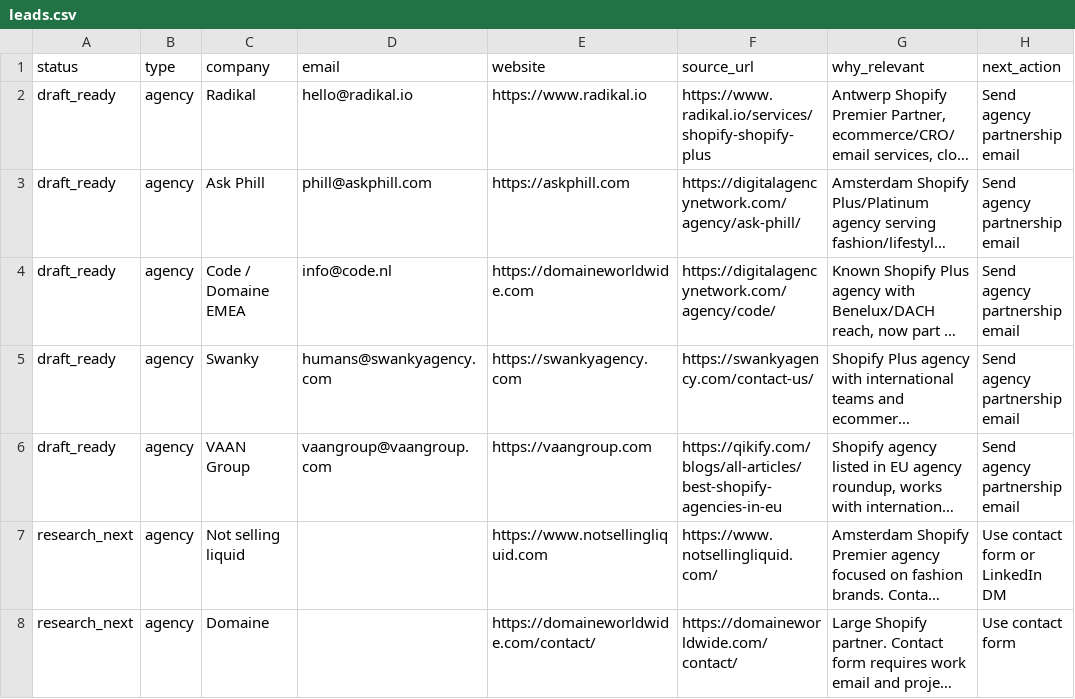
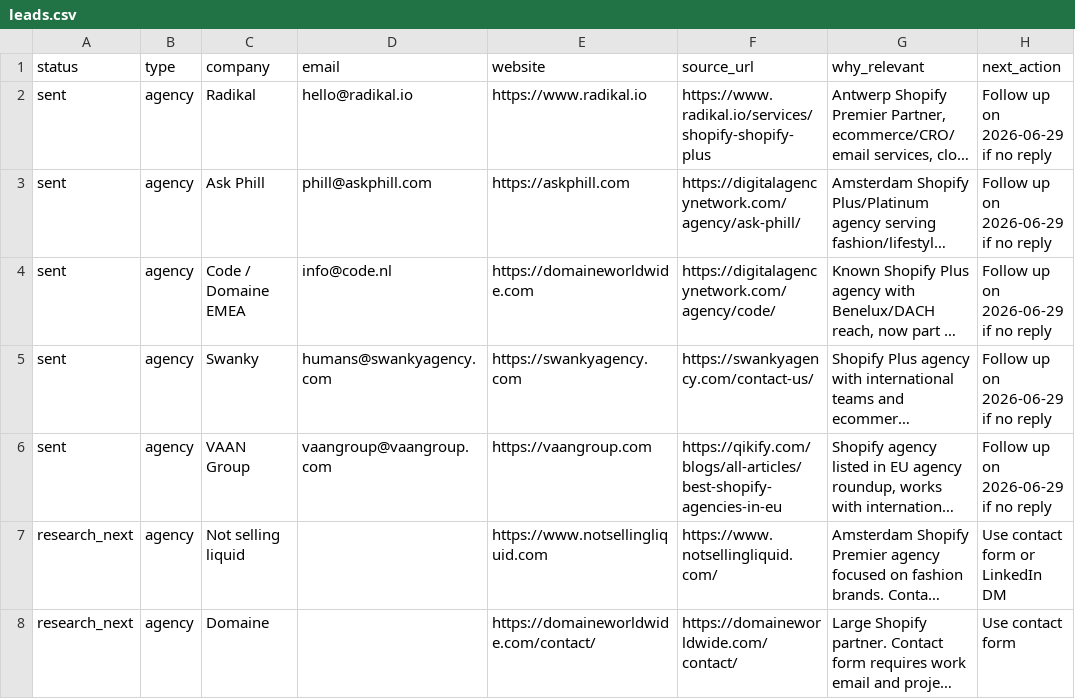
Before and after one commit to jonathanvanderelst1997/profit-guard, a CSV file: marketing/launch-outreach/leads.csv, drawn as a sheet; only a part is shown; long unchanged cells end in …; the diff names each change by its address in the sheet, - before the commit and + after, or states it on an @@ line.

Commit message:
Track launch outreach sends

```diff
--- a/marketing/launch-outreach/leads.csv
+++ b/marketing/launch-outreach/leads.csv
-A2:A6 (status): draft_ready
+A2:A6 (status): sent
-H2:H6 (next_action): Send agency partnership email
+H2:H6 (next_action): Follow up on 2026-06-29 if no reply
```
Also changed, not shown: 2 other files.
